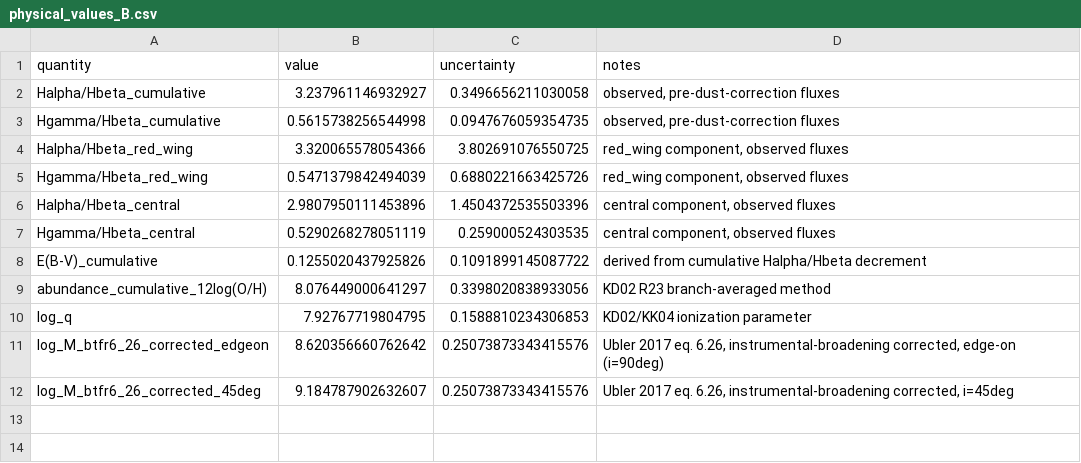
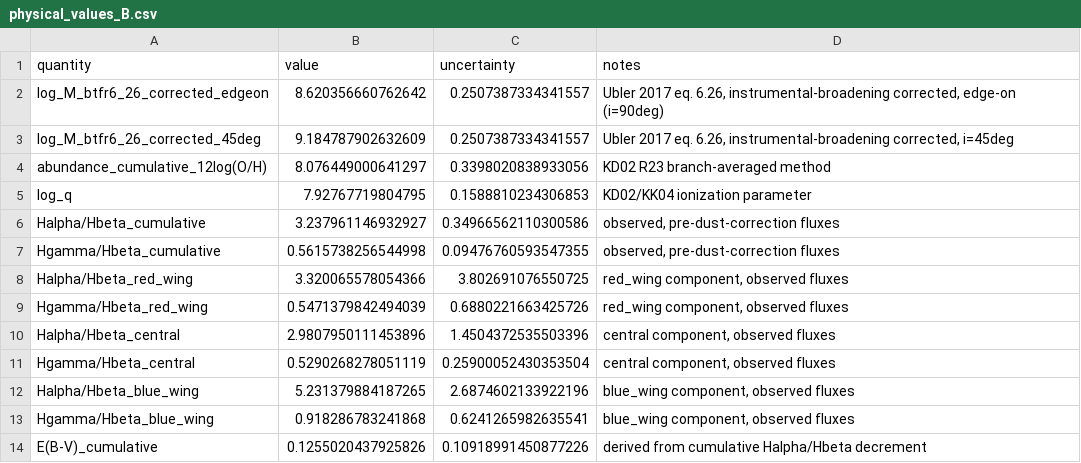
Before and after one commit to orianashi/Horseshoe, a CSV file: output/physical_values_B.csv, drawn as a sheet.

```diff
--- a/output/physical_values_B.csv
+++ b/output/physical_values_B.csv
@@ -1,4 +1,8 @@
 quantity,value,uncertainty,notes
-Halpha/Hbeta_cumulative,3.237961146932927,0.3496656211030058,"observed, pre-dust-correction fluxes"
-Hgamma/Hbeta_cumulative,0.5615738256544998,0.0947676059354735,"observed, pre-dust-correction fluxes"
+log_M_btfr6_26_corrected_edgeon,8.620356660762642,0.2507387334341557,"Ubler 2017 eq. 6.26, instrumental-broadening corrected, edge-on (i=90deg)"
+log_M_btfr6_26_corrected_45deg,9.184787902632609,0.2507387334341557,"Ubler 2017 eq. 6.26, instrumental-broadening corrected, i=45deg"
+abundance_cumulative_12log(O/H),8.076449000641297,0.3398020838933056,KD02 R23 branch-averaged method
+log_q,7.92767719804795,0.1588810234306853,KD02/KK04 ionization parameter
+Halpha/Hbeta_cumulative,3.237961146932927,0.34966562110300586,"observed, pre-dust-correction fluxes"
+Hgamma/Hbeta_cumulative,0.5615738256544998,0.09476760593547355,"observed, pre-dust-correction fluxes"
 Halpha/Hbeta_red_wing,3.320065578054366,3.802691076550725,"red_wing component, observed fluxes"
@@ -6,7 +10,5 @@ Hgamma/Hbeta_red_wing,0.5471379842494039,0.6880221663425726,"red_wing component,
 Halpha/Hbeta_central,2.9807950111453896,1.4504372535503396,"central component, observed fluxes"
-Hgamma/Hbeta_central,0.5290268278051119,0.259000524303535,"central component, observed fluxes"
-E(B-V)_cumulative,0.1255020437925826,0.1091899145087722,derived from cumulative Halpha/Hbeta decrement
-abundance_cumulative_12log(O/H),8.076449000641297,0.3398020838933056,KD02 R23 branch-averaged method
-log_q,7.92767719804795,0.1588810234306853,KD02/KK04 ionization parameter
-log_M_btfr6_26_corrected_edgeon,8.620356660762642,0.25073873343415576,"Ubler 2017 eq. 6.26, instrumental-broadening corrected, edge-on (i=90deg)"
-log_M_btfr6_26_corrected_45deg,9.184787902632607,0.25073873343415576,"Ubler 2017 eq. 6.26, instrumental-broadening corrected, i=45deg"
+Hgamma/Hbeta_central,0.5290268278051119,0.25900052430353504,"central component, observed fluxes"
+Halpha/Hbeta_blue_wing,5.231379884187265,2.6874602133922196,"blue_wing component, observed fluxes"
+Hgamma/Hbeta_blue_wing,0.918286783241868,0.6241265982635541,"blue_wing component, observed fluxes"
+E(B-V)_cumulative,0.1255020437925826,0.10918991450877226,derived from cumulative Halpha/Hbeta decrement
```
Also changed, not shown: output/dust_corrected/dust_corrected_diagnostics/emission_lines_A_ratios_dust_corrected.csv, output/dust_corrected/dust_corrected_diagnostics/wing_ratios_dust_corrected_componentEBV_A.csv, 24 other files.
